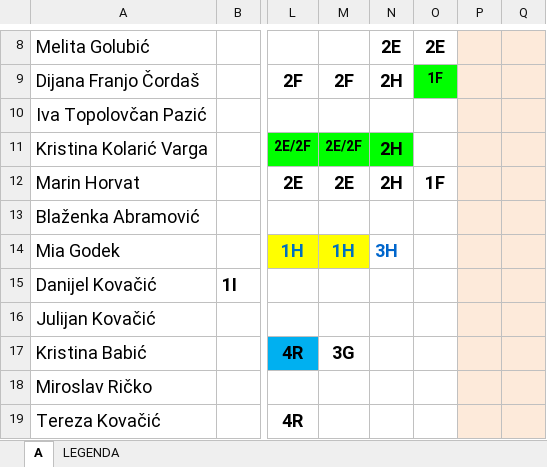
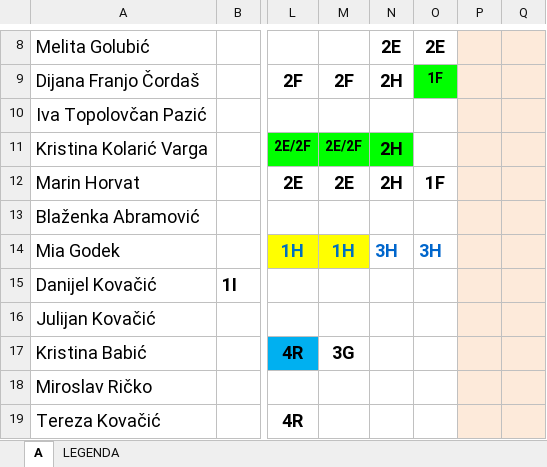
Before and after one commit to DarioSiroki/OBSKC-Raspored-Sati, an Excel workbook: converter/data/xlsx/29.4. A SMJENA.XLSX, sheet A, drawn as a sheet; only a part is shown, gaps mark what is left out; values as stored, in another font and other column widths than the file's, no borders; charts and pictures not drawn; the diff names each change by its address in the sheet, - before the commit and + after, or states it on an @@ line.

```diff
--- a/converter/data/xlsx/29.4. A SMJENA.XLSX (sheet A)
+++ b/converter/data/xlsx/29.4. A SMJENA.XLSX (sheet A)
-O14: (empty)
+O14: 3H
```
Also changed, not shown: 6 other files.
